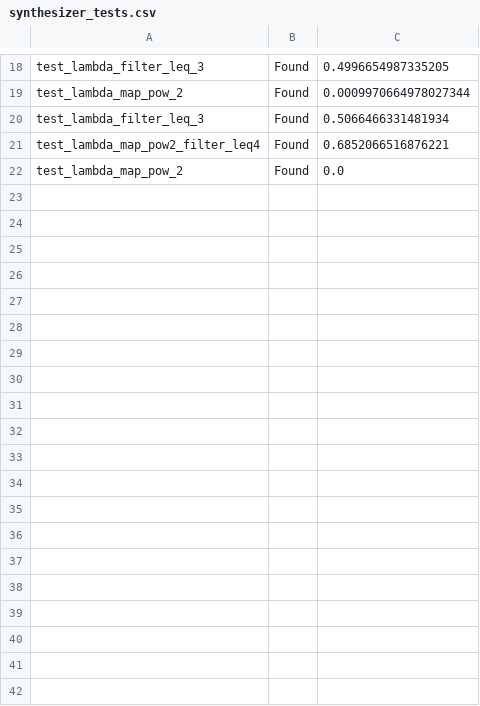
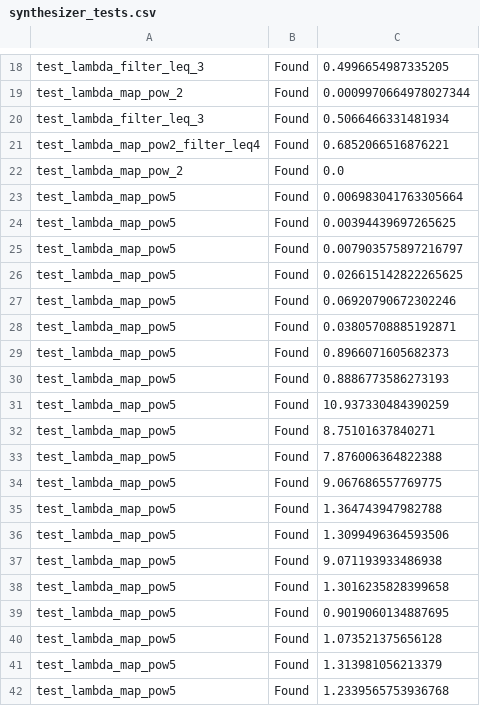
Before and after one commit to alonm16/synthesis, a CSV file: synthesizer_tests.csv, drawn as a sheet; only a part is shown, gaps mark what is left out; the diff covers the shown part only.

Commit message:
added lambda with optimization tests

```diff
--- a/synthesizer_tests.csv
+++ b/synthesizer_tests.csv
@@ -22 +22,21 @@ test_lambda_map_pow2_filter_leq4, Found, 0.6852066516876221
 test_lambda_map_pow_2, Found, 0.0
+test_lambda_map_pow5, Found, 0.006983041763305664
+test_lambda_map_pow5, Found, 0.00394439697265625
+test_lambda_map_pow5, Found, 0.007903575897216797
+test_lambda_map_pow5, Found, 0.026615142822265625
+test_lambda_map_pow5, Found, 0.06920790672302246
+test_lambda_map_pow5, Found, 0.03805708885192871
+test_lambda_map_pow5, Found, 0.8966071605682373
+test_lambda_map_pow5, Found, 0.8886773586273193
+test_lambda_map_pow5, Found, 10.937330484390259
+test_lambda_map_pow5, Found, 8.75101637840271
+test_lambda_map_pow5, Found, 7.876006364822388
+test_lambda_map_pow5, Found, 9.067686557769775
+test_lambda_map_pow5, Found, 1.364743947982788
+test_lambda_map_pow5, Found, 1.3099496364593506
+test_lambda_map_pow5, Found, 9.071193933486938
+test_lambda_map_pow5, Found, 1.3016235828399658
+test_lambda_map_pow5, Found, 0.9019060134887695
+test_lambda_map_pow5, Found, 1.073521375656128
+test_lambda_map_pow5, Found, 1.313981056213379
+test_lambda_map_pow5, Found, 1.2339565753936768
```
Also changed, not shown: 29 added rows elsewhere in this file, 8 other files.
